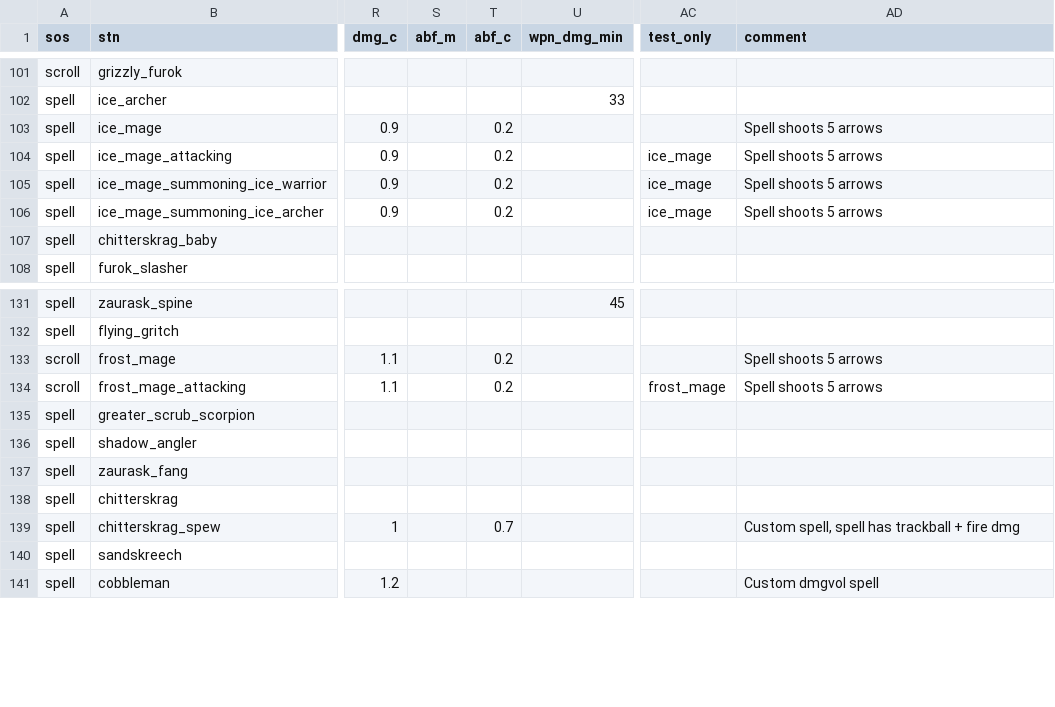
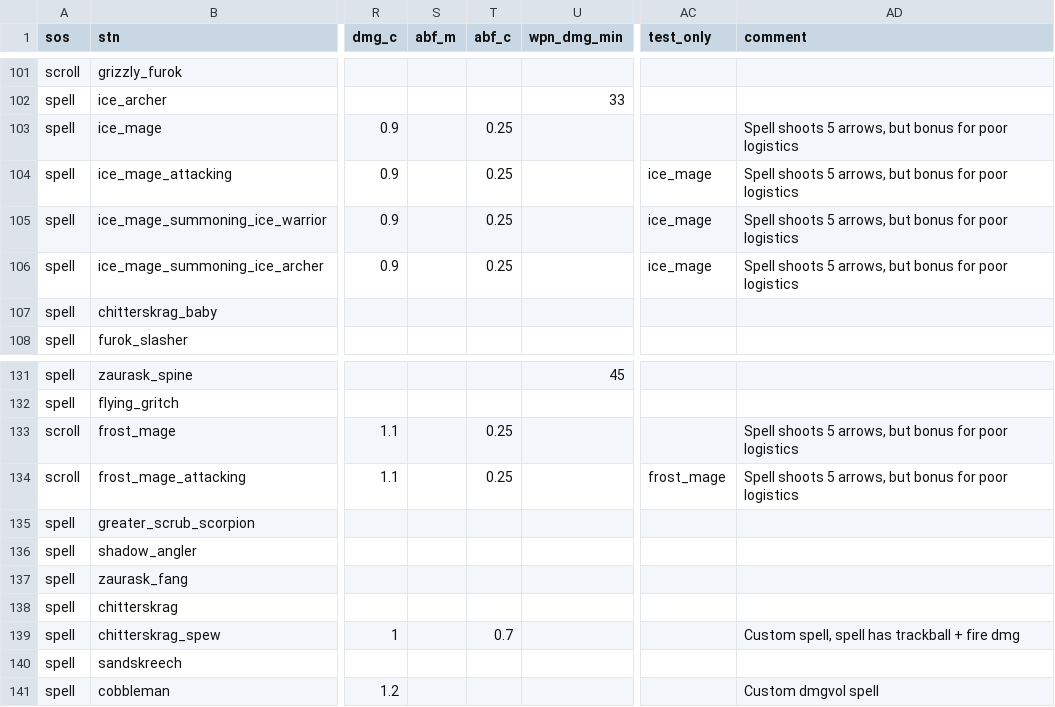
Before and after one commit to foerstj/sumcol, a CSV file: gaspy/jinja/sumcol/main/{{sos}}-summon-{{mc}}-{{ct}}-{{ft}}-{{v}}-{{stn}}.gas.csv, drawn as a sheet; only a part is shown, gaps mark what is left out; the diff names each change by its address in the sheet, - before the commit and + after, or states it on an @@ line.

Commit message:
Balance Fix for Ice Mage & Frost Mage (counter poor logistics)

```diff
--- a/gaspy/jinja/sumcol/main/{{sos}}-summon-{{mc}}-{{ct}}-{{ft}}-{{v}}-{{stn}}.gas.csv
+++ b/gaspy/jinja/sumcol/main/{{sos}}-summon-{{mc}}-{{ct}}-{{ft}}-{{v}}-{{stn}}.gas.csv
-T103:T106 (abf_c): 0.2
+T103:T106 (abf_c): 0.25
-AD103:AD106 (comment): Spell shoots 5 arrows
+AD103:AD106 (comment): Spell shoots 5 arrows, but bonus for poor logistics
-T133:T134 (abf_c): 0.2
+T133:T134 (abf_c): 0.25
-AD133:AD134 (comment): Spell shoots 5 arrows
+AD133:AD134 (comment): Spell shoots 5 arrows, but bonus for poor logistics
```
Also changed, not shown: 6 other files.
